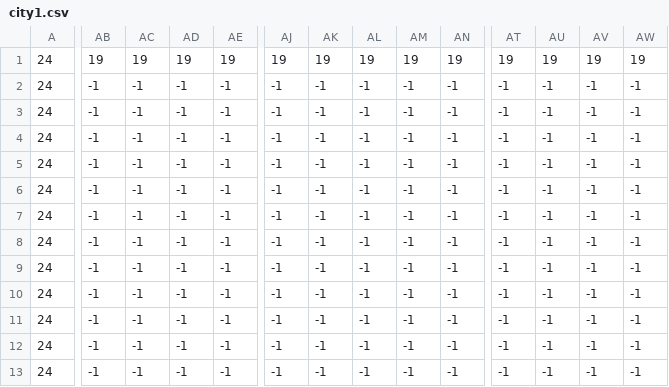
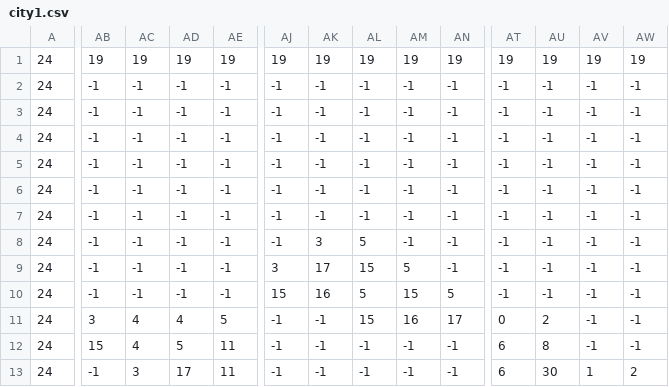
Before and after one commit to vquint23/monkey_business, a CSV file: Firebase/src/assets/TileMaps/city1.csv, drawn as a sheet; only a part is shown, gaps mark what is left out; the diff covers the shown part only; the diff names each change by its address in the sheet, - before the commit and + after, or states it on an @@ line.

```diff
--- a/Firebase/src/assets/TileMaps/city1.csv
+++ b/Firebase/src/assets/TileMaps/city1.csv
-AK8: -1
+AK8: 3
-AL8: -1
+AL8: 5
-AJ9: -1
+AJ9: 3
-AK9: -1
+AK9: 17
-AL9: -1
+AL9: 15
-AM9: -1
+AM9: 5
-AJ10: -1
+AJ10: 15
-AK10: -1
+AK10: 16
-AL10: -1
+AL10: 5
-AM10: -1
+AM10: 15
-AN10: -1
+AN10: 5
-AB11: -1
+AB11: 3
-AC11:AC12: -1
+AC11:AC12: 4
-AD11: -1
+AD11: 4
-AE11: -1
+AE11: 5
-AL11: -1
+AL11: 15
-AM11: -1
+AM11: 16
-AN11: -1
+AN11: 17
-AT11: -1
+AT11: 0
-AU11: -1
+AU11: 2
-AB12: -1
+AB12: 15
-AD12: -1
+AD12: 5
-AE12:AE13: -1
+AE12:AE13: 11
-AT12:AT13: -1
+AT12:AT13: 6
-AU12: -1
+AU12: 8
-AC13: -1
+AC13: 3
-AD13: -1
+AD13: 17
-AU13: -1
+AU13: 30
-AV13: -1
+AV13: 1
-AW13: -1
+AW13: 2
```
Also changed, not shown: 66 edited cells elsewhere in this file, 2 other files.
